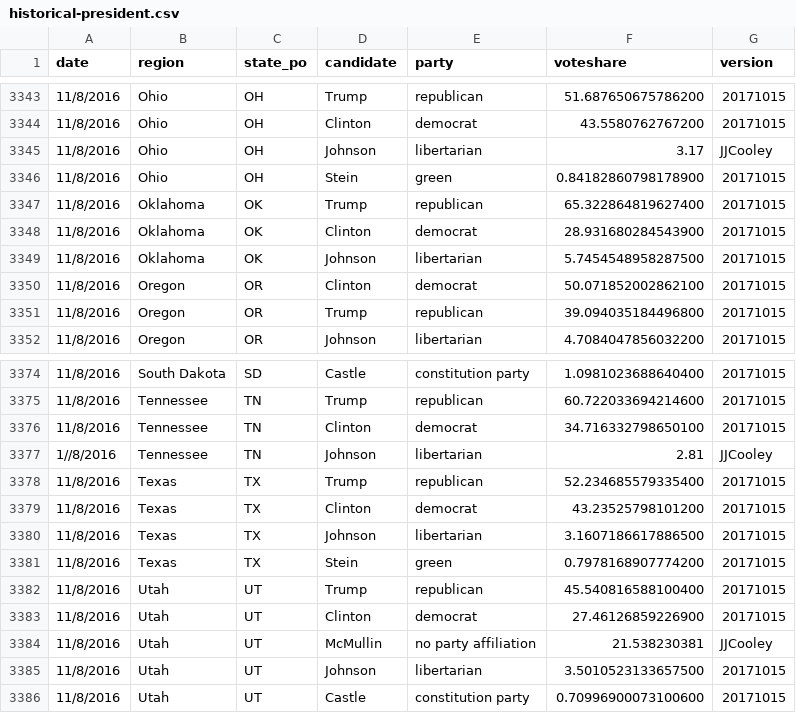
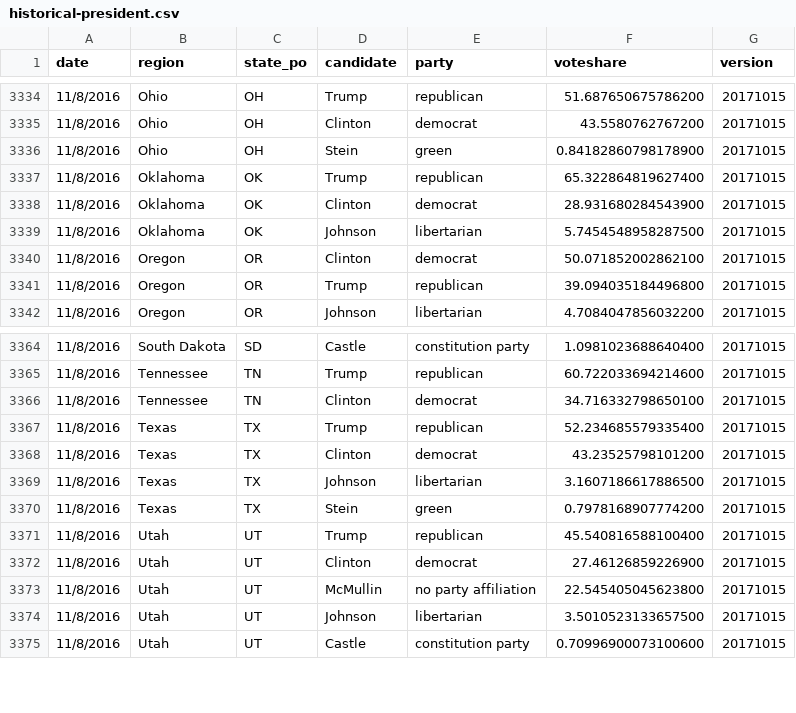
Before and after one commit to jacksonjude/USA-Election-Map, a CSV file: csv-sources/historical-president.csv, drawn as a sheet; only a part is shown, gaps mark what is left out; the diff covers the shown part only.

```diff
--- a/csv-sources/historical-president.csv
+++ b/csv-sources/historical-president.csv
@@ -3344,3 +3335,2 @@ date,region,state_po,candidate,party,voteshare,version
 11/8/2016,Ohio,OH,Clinton,democrat,43.5580762767200,20171015
-11/8/2016,Ohio,OH,Johnson,libertarian,3.17,JJCooley
 11/8/2016,Ohio,OH,Stein,green,0.84182860798178900,20171015
@@ -3376,3 +3366,2 @@ date,region,state_po,candidate,party,voteshare,version
 11/8/2016,Tennessee,TN,Clinton,democrat,34.716332798650100,20171015
-1//8/2016,Tennessee,TN,Johnson,libertarian,2.81,JJCooley
 11/8/2016,Texas,TX,Trump,republican,52.234685579335400,20171015
@@ -3383,3 +3372,3 @@ date,region,state_po,candidate,party,voteshare,version
 11/8/2016,Utah,UT,Clinton,democrat,27.46126859226900,20171015
-11/8/2016,Utah,UT,McMullin,no party affiliation,21.538230381,JJCooley
+11/8/2016,Utah,UT,McMullin,no party affiliation,22.545405045623800,20171015
 11/8/2016,Utah,UT,Johnson,libertarian,3.5010523133657500,20171015
```
Also changed, not shown: 1 added row, 10 removed rows and 2 edited cells elsewhere in this file.
